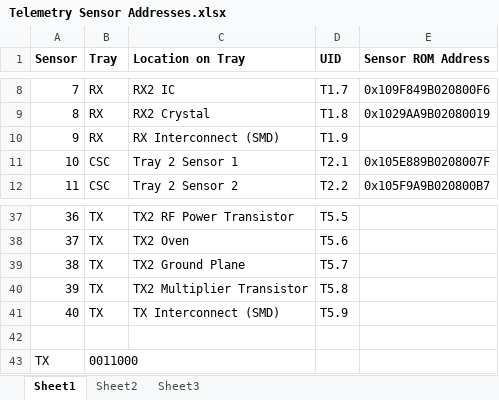
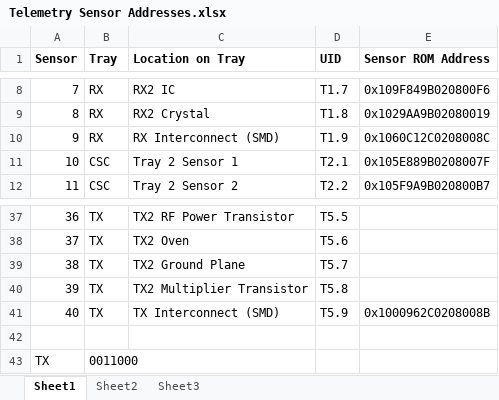
Before and after one commit to bluesat-archive/import, an Excel workbook: B Bus/Tray Interconnects/Telemetry Sensor Addresses.xlsx, sheet Sheet1, drawn as a sheet; only a part is shown, gaps mark what is left out; values as stored, in another font and other column widths than the file's, no borders; table styles not drawn; the diff names each change by its address in the sheet, - before the commit and + after, or states it on an @@ line.

Commit message:
Updated Telemetry Sensor Addresses.xlsx
git-svn-id: svn+ssh://localhost/home/pcb/svn@600 265e18a8-33ca-405d-8757-c40a9e3cabe4

```diff
--- a/B Bus/Tray Interconnects/Telemetry Sensor Addresses.xlsx (sheet Sheet1)
+++ b/B Bus/Tray Interconnects/Telemetry Sensor Addresses.xlsx (sheet Sheet1)
-E10 (Sensor ROM Address): (empty)
+E10 (Sensor ROM Address): 0x1060C12C0208008C
-E41 (Sensor ROM Address): (empty)
+E41 (Sensor ROM Address): 0x1000962C0208008B
```
